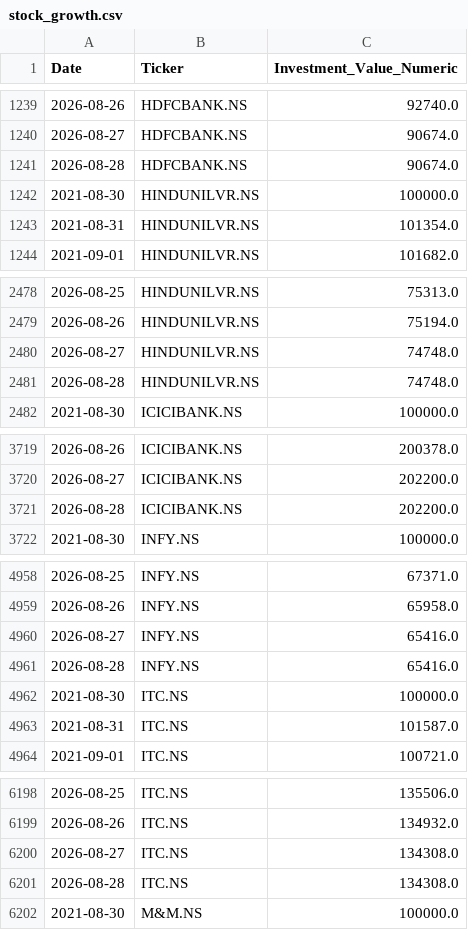
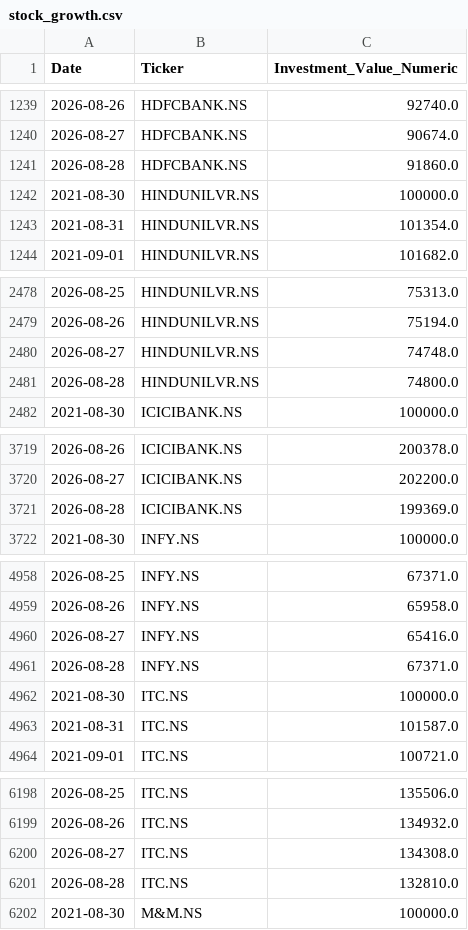
Before and after one commit to nbx0021/indian-stock-market, a CSV file: data/stock_growth.csv, drawn as a sheet; only a part is shown, gaps mark what is left out; the diff covers the shown part only.

```diff
--- a/data/stock_growth.csv
+++ b/data/stock_growth.csv
@@ -1240,3 +1240,3 @@ Date,Ticker,Investment_Value_Numeric
 2026-08-27,HDFCBANK.NS,90674.0
-2026-08-28,HDFCBANK.NS,90674.0
+2026-08-28,HDFCBANK.NS,91860.0
 2021-08-30,HINDUNILVR.NS,100000.0
@@ -2480,3 +2480,3 @@ Date,Ticker,Investment_Value_Numeric
 2026-08-27,HINDUNILVR.NS,74748.0
-2026-08-28,HINDUNILVR.NS,74748.0
+2026-08-28,HINDUNILVR.NS,74800.0
 2021-08-30,ICICIBANK.NS,100000.0
@@ -3720,3 +3720,3 @@ Date,Ticker,Investment_Value_Numeric
 2026-08-27,ICICIBANK.NS,202200.0
-2026-08-28,ICICIBANK.NS,202200.0
+2026-08-28,ICICIBANK.NS,199369.0
 2021-08-30,INFY.NS,100000.0
@@ -4960,3 +4960,3 @@ Date,Ticker,Investment_Value_Numeric
 2026-08-27,INFY.NS,65416.0
-2026-08-28,INFY.NS,65416.0
+2026-08-28,INFY.NS,67371.0
 2021-08-30,ITC.NS,100000.0
@@ -6200,3 +6200,3 @@ Date,Ticker,Investment_Value_Numeric
 2026-08-27,ITC.NS,134308.0
-2026-08-28,ITC.NS,134308.0
+2026-08-28,ITC.NS,132810.0
 2021-08-30,M&M.NS,100000.0
```
Also changed, not shown: 5 edited cells elsewhere in this file, data/nifty50_sectors.csv, data/stock_correlation.csv, 2 other files.
